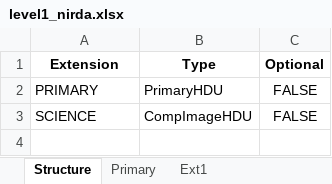
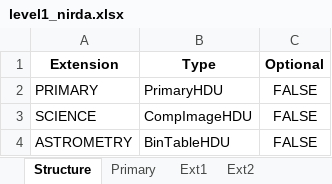
Before and after one commit to PandoraMission/pandora-fits, an Excel workbook: src/pandorafits/formats/nirda/level1_nirda.xlsx, sheet Structure, drawn as a sheet; values as stored, in another font and other column widths than the file's, no borders; the diff names each change by its address in the sheet, - before the commit and + after, or states it on an @@ line.

```diff
--- a/src/pandorafits/formats/nirda/level1_nirda.xlsx (sheet Structure)
+++ b/src/pandorafits/formats/nirda/level1_nirda.xlsx (sheet Structure)
+sheet tab: Ext2
+row 4: ASTROMETRY | BinTableHDU | FALSE
```
Also changed, not shown: sheet Primary, sheet Ext1, src/pandorafits/formats/nirda/level0_nirda.xlsx, src/pandorafits/formats/visda/level0-ffi_visda.xlsx, 26 other files.
